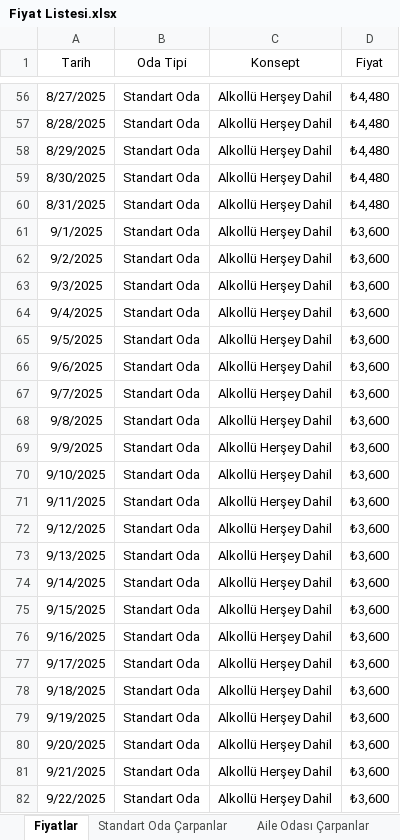
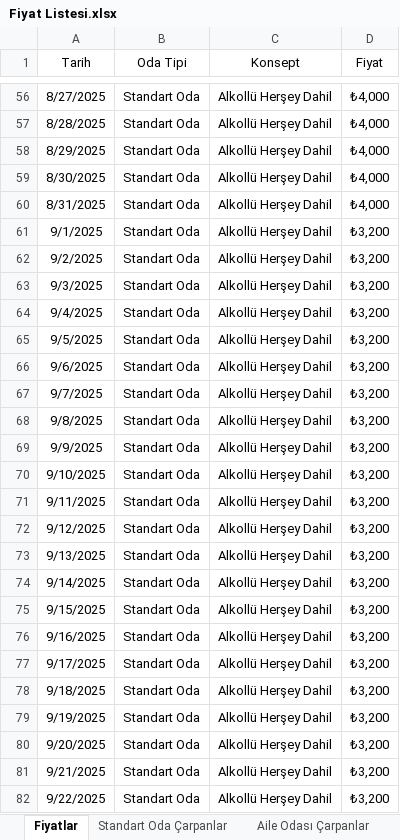
Before and after one commit to kayayemre/dream-of-oludeniz, an Excel workbook: Fiyat Listesi.xlsx, sheet Fiyatlar, drawn as a sheet; only a part is shown, gaps mark what is left out; values as stored, in another font and other column widths than the file's, no borders; the diff covers the shown part only; the diff names each change by its address in the sheet, - before the commit and + after, or states it on an @@ line.

```diff
--- a/Fiyat Listesi.xlsx (sheet Fiyatlar)
+++ b/Fiyat Listesi.xlsx (sheet Fiyatlar)
-D56:D60 (Fiyat): ₺4,480
+D56:D60 (Fiyat): ₺4,000
-D61:D82 (Fiyat): ₺3,600
+D61:D82 (Fiyat): ₺3,200
```
Also changed, not shown: 123 edited cells elsewhere in this sheet.
